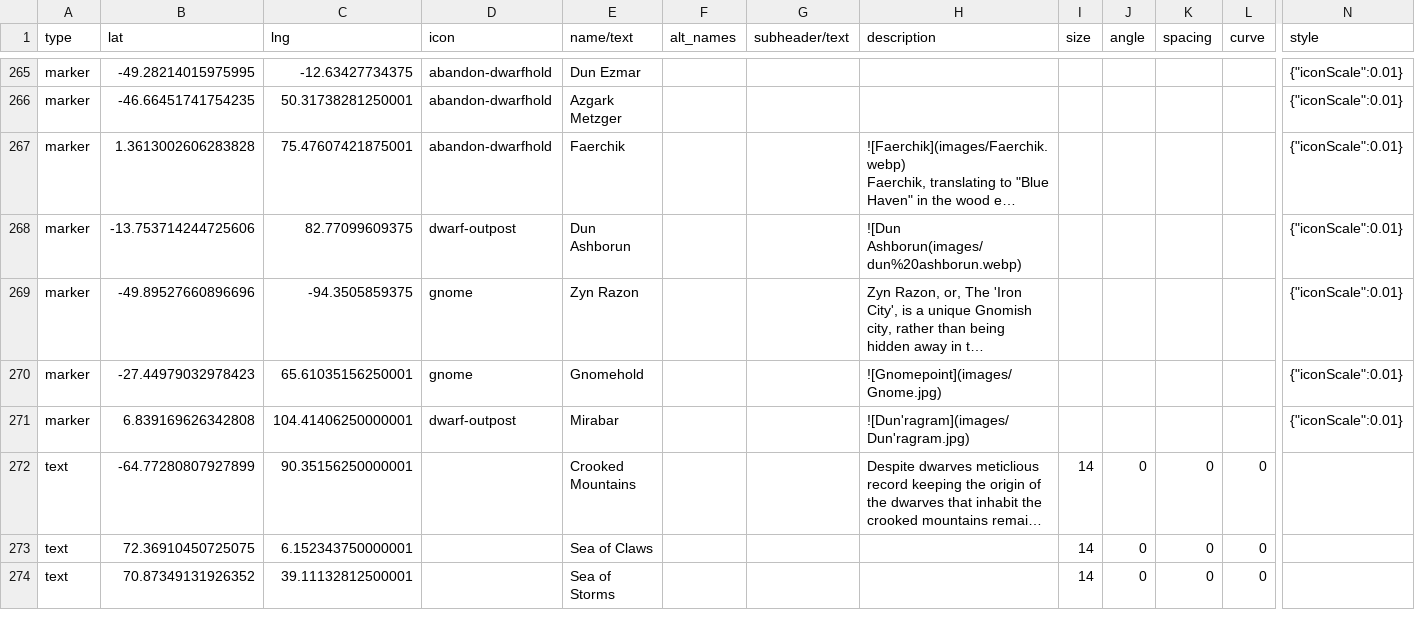
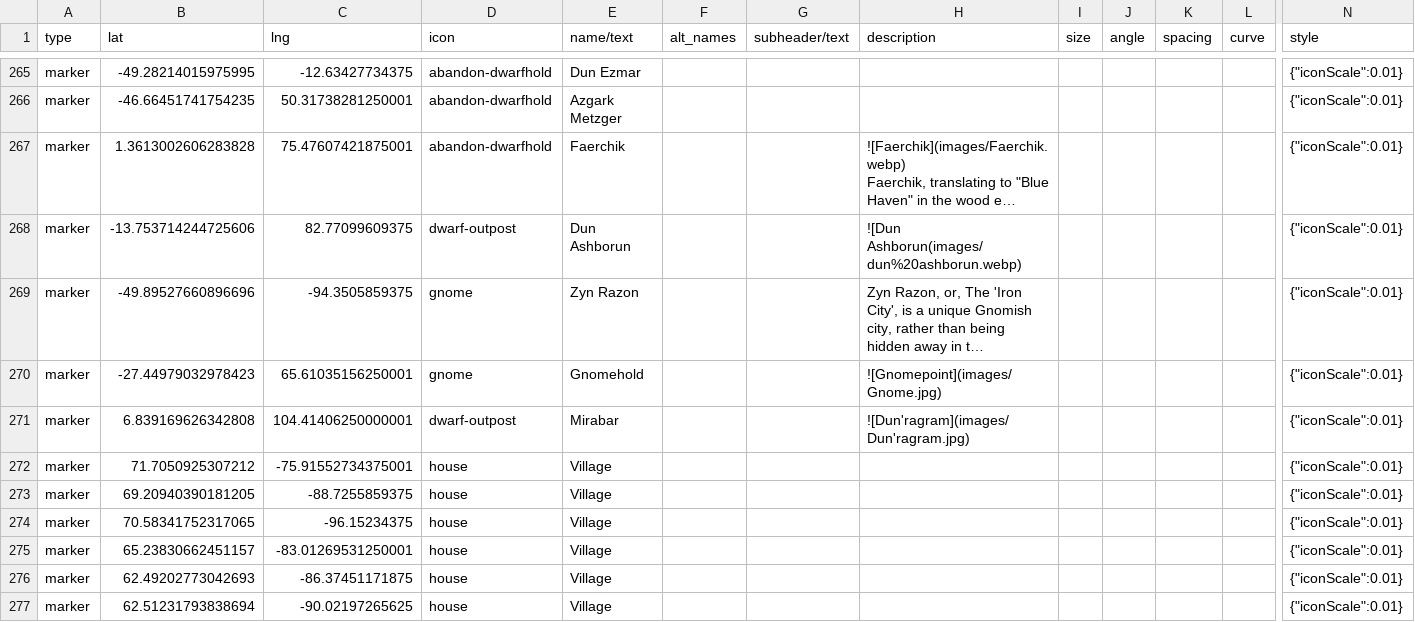
Before and after one commit to nativenewengland/solid-pancake, a CSV file: data/features.csv, drawn as a sheet; only a part is shown, gaps mark what is left out; the shorter side is filled out with more unchanged rows; long unchanged cells end in …; rows hold the shown columns only; the diff covers the shown part only; the diff names each change by its address in the sheet, - before the commit and + after, or states it on an @@ line.

```diff
--- a/data/features.csv
+++ b/data/features.csv
+row 272: marker | 71.7050925307212 | -75.91552734375001 | house | Village |  |  |  |  |  |  |  | {"iconScale":0.01}
+row 273: marker | 69.20940390181205 | -88.7255859375 | house | Village |  |  |  |  |  |  |  | {"iconScale":0.01}
+row 274: marker | 70.58341752317065 | -96.15234375 | house | Village |  |  |  |  |  |  |  | {"iconScale":0.01}
+row 275: marker | 65.23830662451157 | -83.01269531250001 | house | Village |  |  |  |  |  |  |  | {"iconScale":0.01}
+row 276: marker | 62.49202773042693 | -86.37451171875 | house | Village |  |  |  |  |  |  |  | {"iconScale":0.01}
+row 277: marker | 62.51231793838694 | -90.02197265625 | house | Village |  |  |  |  |  |  |  | {"iconScale":0.01}
```
Also changed, not shown: 6 added rows and 12 edited cells elsewhere in this file.
